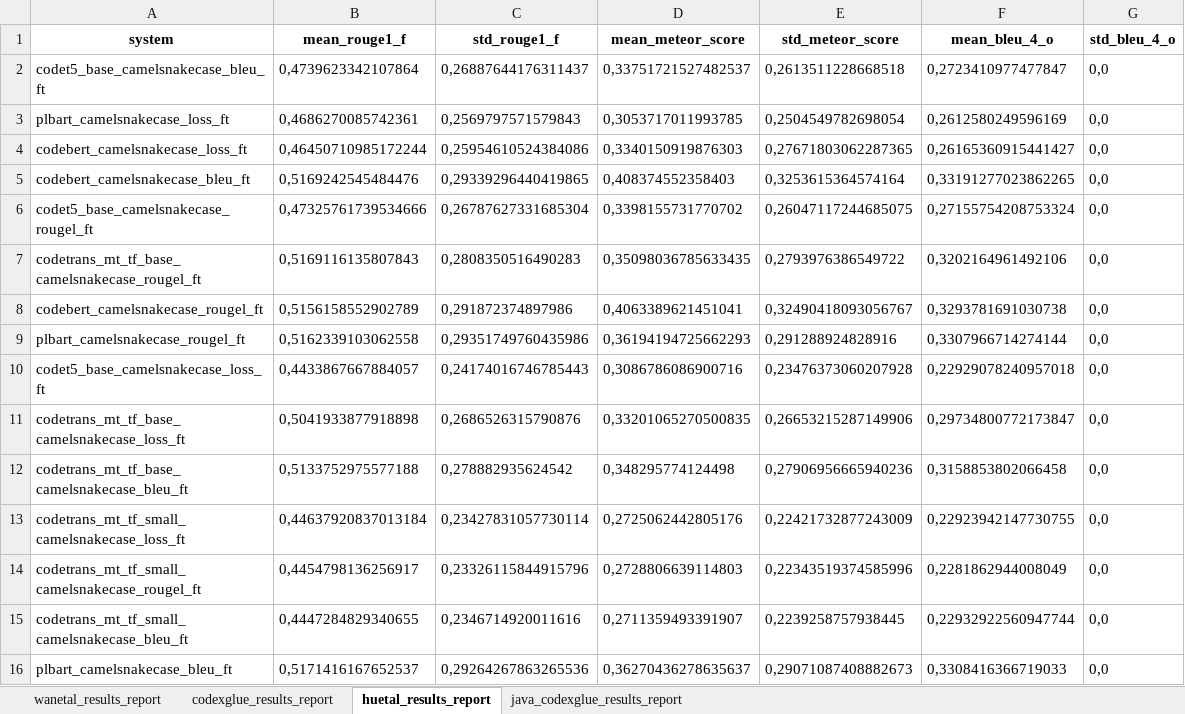
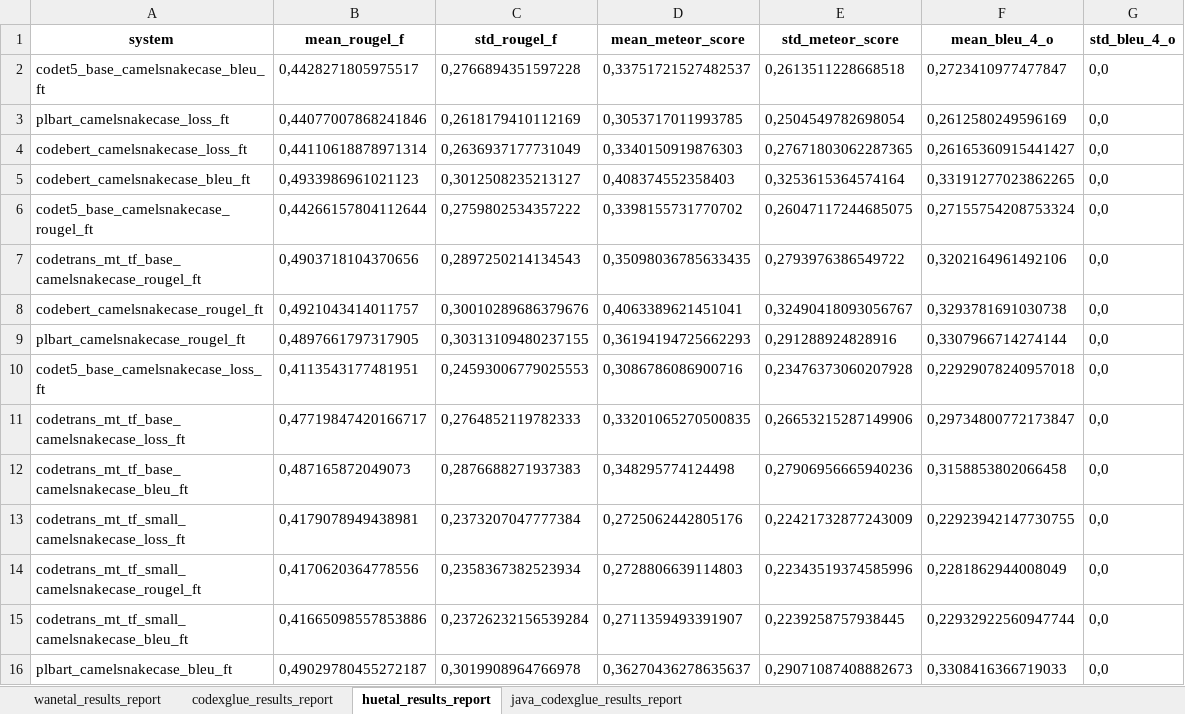
Before and after one commit to GustavoGomesDias/tcc-plugin, an Excel workbook: output.xlsx, sheet huetal_results_report, drawn as a sheet; values as stored, in another font and other column widths than the file's, no borders; the diff names each change by its address in the sheet, - before the commit and + after, or states it on an @@ line.

Commit message:
feat: change to correct rouge

```diff
--- a/output.xlsx (sheet huetal_results_report)
+++ b/output.xlsx (sheet huetal_results_report)
-B1: mean_rouge1_f
+B1: mean_rougel_f
-C1: std_rouge1_f
+C1: std_rougel_f
-B2 (mean_rougel_f): 0,4739623342107864
+B2 (mean_rougel_f): 0,4428271805975517
-C2 (std_rougel_f): 0,26887644176311437
+C2 (std_rougel_f): 0,2766894351597228
-B3 (mean_rougel_f): 0,4686270085742361
+B3 (mean_rougel_f): 0,44077007868241846
-C3 (std_rougel_f): 0,2569797571579843
+C3 (std_rougel_f): 0,2618179410112169
-B4 (mean_rougel_f): 0,46450710985172244
+B4 (mean_rougel_f): 0,44110618878971314
-C4 (std_rougel_f): 0,25954610524384086
+C4 (std_rougel_f): 0,2636937177731049
-B5 (mean_rougel_f): 0,5169242545484476
+B5 (mean_rougel_f): 0,4933986961021123
-C5 (std_rougel_f): 0,29339296440419865
+C5 (std_rougel_f): 0,3012508235213127
-B6 (mean_rougel_f): 0,47325761739534666
+B6 (mean_rougel_f): 0,44266157804112644
-C6 (std_rougel_f): 0,26787627331685304
+C6 (std_rougel_f): 0,2759802534357222
-B7 (mean_rougel_f): 0,5169116135807843
+B7 (mean_rougel_f): 0,4903718104370656
-C7 (std_rougel_f): 0,2808350516490283
+C7 (std_rougel_f): 0,2897250214134543
-B8 (mean_rougel_f): 0,5156158552902789
+B8 (mean_rougel_f): 0,4921043414011757
-C8 (std_rougel_f): 0,291872374897986
+C8 (std_rougel_f): 0,30010289686379676
-B9 (mean_rougel_f): 0,5162339103062558
+B9 (mean_rougel_f): 0,4897661797317905
-C9 (std_rougel_f): 0,29351749760435986
+C9 (std_rougel_f): 0,30313109480237155
-B10 (mean_rougel_f): 0,4433867667884057
+B10 (mean_rougel_f): 0,4113543177481951
-C10 (std_rougel_f): 0,24174016746785443
+C10 (std_rougel_f): 0,24593006779025553
-B11 (mean_rougel_f): 0,5041933877918898
+B11 (mean_rougel_f): 0,47719847420166717
-C11 (std_rougel_f): 0,2686526315790876
+C11 (std_rougel_f): 0,2764852119782333
-B12 (mean_rougel_f): 0,5133752975577188
+B12 (mean_rougel_f): 0,487165872049073
-C12 (std_rougel_f): 0,278882935624542
+C12 (std_rougel_f): 0,2876688271937383
-B13 (mean_rougel_f): 0,44637920837013184
+B13 (mean_rougel_f): 0,4179078949438981
-C13 (std_rougel_f): 0,23427831057730114
+C13 (std_rougel_f): 0,2373207047777384
-B14 (mean_rougel_f): 0,4454798136256917
+B14 (mean_rougel_f): 0,4170620364778556
-C14 (std_rougel_f): 0,23326115844915796
+C14 (std_rougel_f): 0,2358367382523934
-B15 (mean_rougel_f): 0,4447284829340655
+B15 (mean_rougel_f): 0,41665098557853886
-C15 (std_rougel_f): 0,2346714920011616
+C15 (std_rougel_f): 0,23726232156539284
-B16 (mean_rougel_f): 0,5171416167652537
+B16 (mean_rougel_f): 0,49029780455272187
-C16 (std_rougel_f): 0,29264267863265536
+C16 (std_rougel_f): 0,3019908964766978
```
Also changed, not shown: sheet wanetal_results_report, sheet codexglue_results_report, sheet java_codexglue_results_report, 2 other files.
